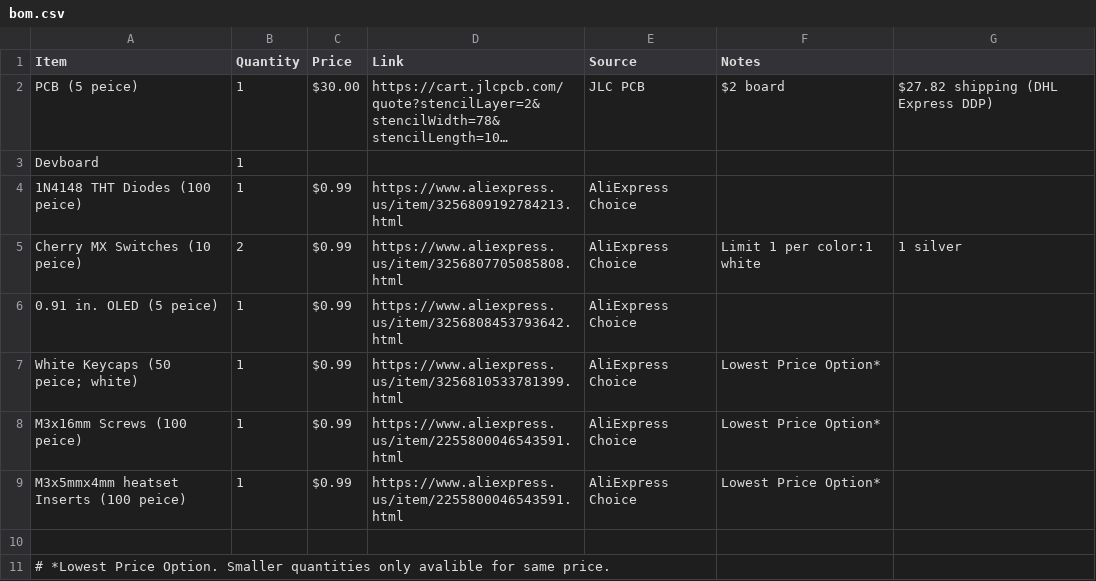
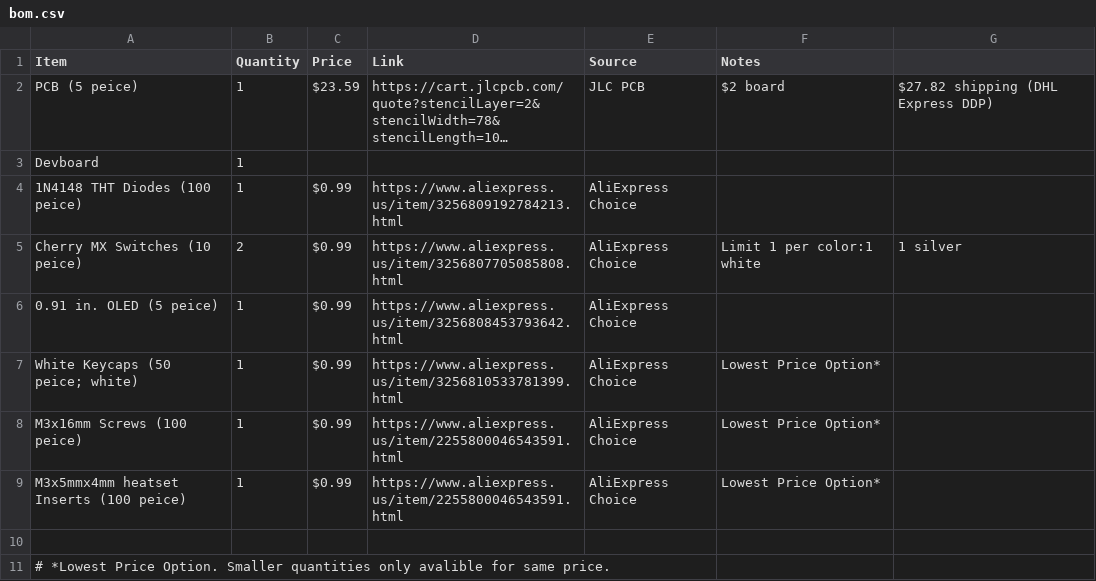
Before and after one commit to Magnu-Shaak/Calc123, a CSV file: bom.csv, drawn as a sheet; long unchanged cells end in …; the diff names each change by its address in the sheet, - before the commit and + after, or states it on an @@ line.

Commit message:
Update bom.csv

```diff
--- a/bom.csv
+++ b/bom.csv
-C2 (Price): $30.00
+C2 (Price): $23.59
```
